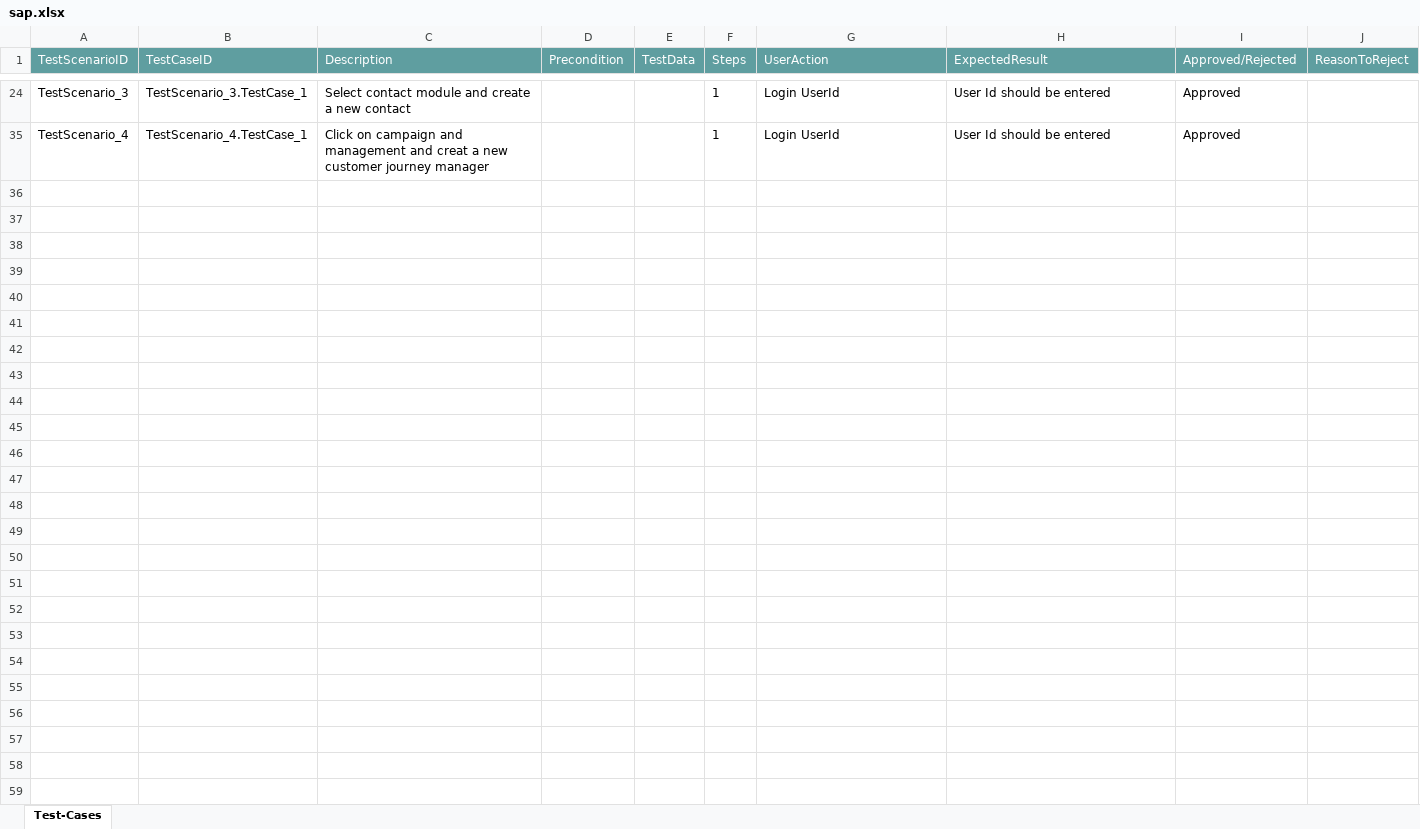
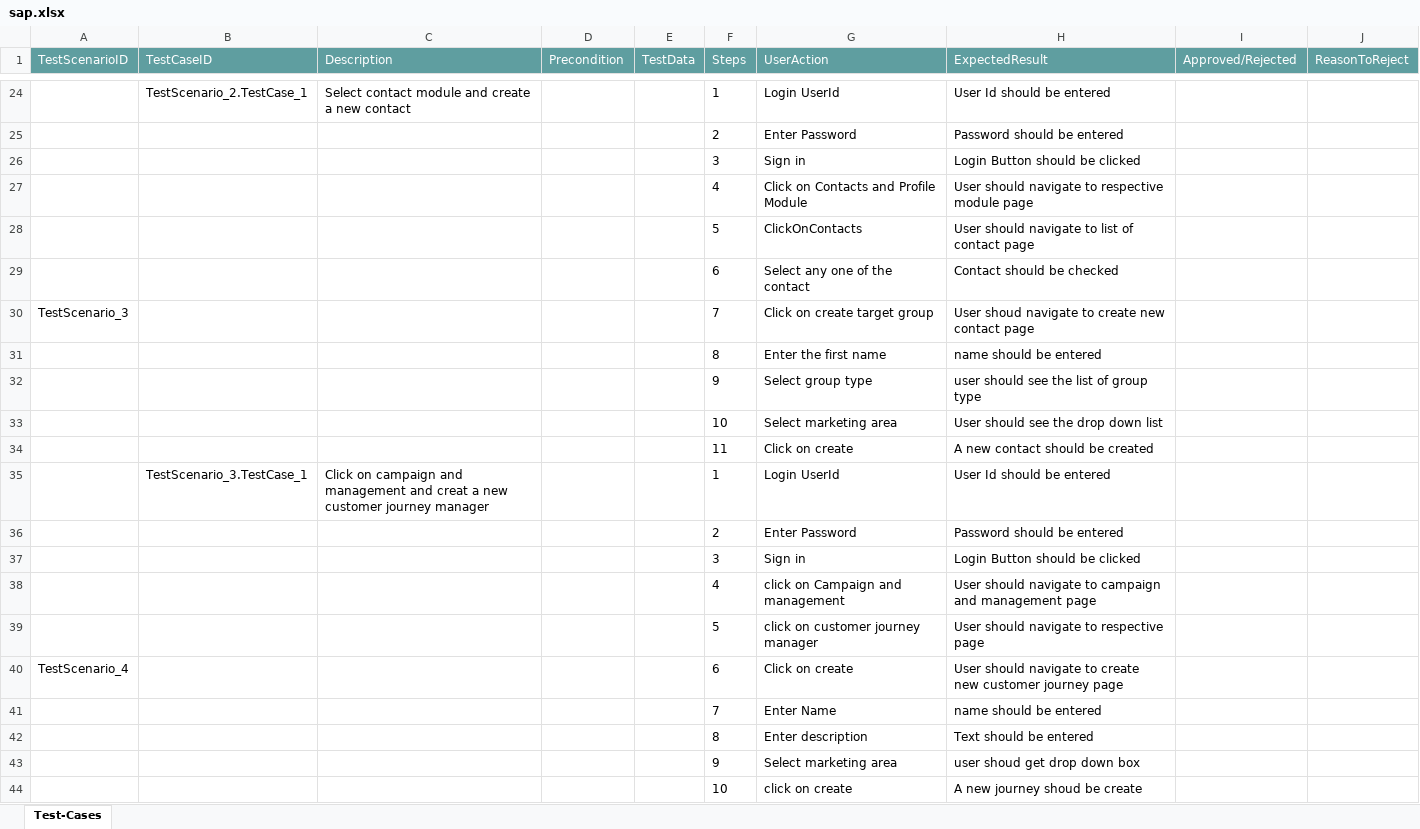
Before and after one commit to ShaikMohamedIrfan/Try, an Excel workbook: sap.xlsx, sheet Test-Cases, drawn as a sheet; only a part is shown, gaps mark what is left out; values as stored, in another font and other column widths than the file's, no borders; table styles not drawn; the diff covers the shown part only; the diff names each change by its address in the sheet, - before the commit and + after, or states it on an @@ line.

Commit message:
Initial Commit for Verification of Test cases

```diff
--- a/sap.xlsx (sheet Test-Cases)
+++ b/sap.xlsx (sheet Test-Cases)
-A24 (TestScenarioID): TestScenario_3
+A24 (TestScenarioID): (empty)
-B24 (TestCaseID): TestScenario_3.TestCase_1
+B24 (TestCaseID): TestScenario_2.TestCase_1
-I24 (Approved/Rejected): Approved
+I24 (Approved/Rejected): (empty)
@@ row 25 unhidden:  |  |  |  |  | 2 | Enter Password | Password should be entered @@
@@ row 26 unhidden:  |  |  |  |  | 3 | Sign in | Login Button should be clicked @@
@@ row 27 unhidden:  |  |  |  |  | 4 | Click on Contacts and Profile Module | User should navigate to respective module page @@
@@ row 28 unhidden:  |  |  |  |  | 5 | ClickOnContacts | User should navigate to list of contact page @@
@@ row 29 unhidden:  |  |  |  |  | 6 | Select any one of the contact | Contact should be checked @@
+row 30: TestScenario_3 |  |  |  |  | 7 | Click on create target group | User shoud navigate to create new contact page
@@ row 31 unhidden:  |  |  |  |  | 8 | Enter the first name | name should be entered @@
@@ row 32 unhidden:  |  |  |  |  | 9 | Select group type | user should see the list of group type @@
@@ row 33 unhidden:  |  |  |  |  | 10 | Select marketing area | User should see the drop down list @@
@@ row 34 unhidden:  |  |  |  |  | 11 | Click on create | A new contact should be created @@
-A35 (TestScenarioID): TestScenario_4
+A35 (TestScenarioID): (empty)
-B35 (TestCaseID): TestScenario_4.TestCase_1
+B35 (TestCaseID): TestScenario_3.TestCase_1
-I35 (Approved/Rejected): Approved
+I35 (Approved/Rejected): (empty)
@@ row 36 unhidden:  |  |  |  |  | 2 | Enter Password | Password should be entered @@
@@ row 37 unhidden:  |  |  |  |  | 3 | Sign in | Login Button should be clicked @@
@@ row 38 unhidden:  |  |  |  |  | 4 | click on Campaign and management | User should navigate to campaign and management page @@
@@ row 39 unhidden:  |  |  |  |  | 5 | click on customer journey manager | User should navigate to respective page @@
+row 40: TestScenario_4 |  |  |  |  | 6 | Click on create | User should navigate to create new customer journey page
@@ row 41 unhidden:  |  |  |  |  | 7 | Enter Name | name should be entered @@
@@ row 42 unhidden:  |  |  |  |  | 8 | Enter description | Text should be entered @@
@@ row 43 unhidden:  |  |  |  |  | 9 | Select marketing area | user shoud get drop down box @@
@@ row 44 unhidden:  |  |  |  |  | 10 | click on create | A new journey shoud be create @@
```
Also changed, not shown: 1 added row, 19 hidden or unhidden rows and 4 edited cells elsewhere in this sheet.
